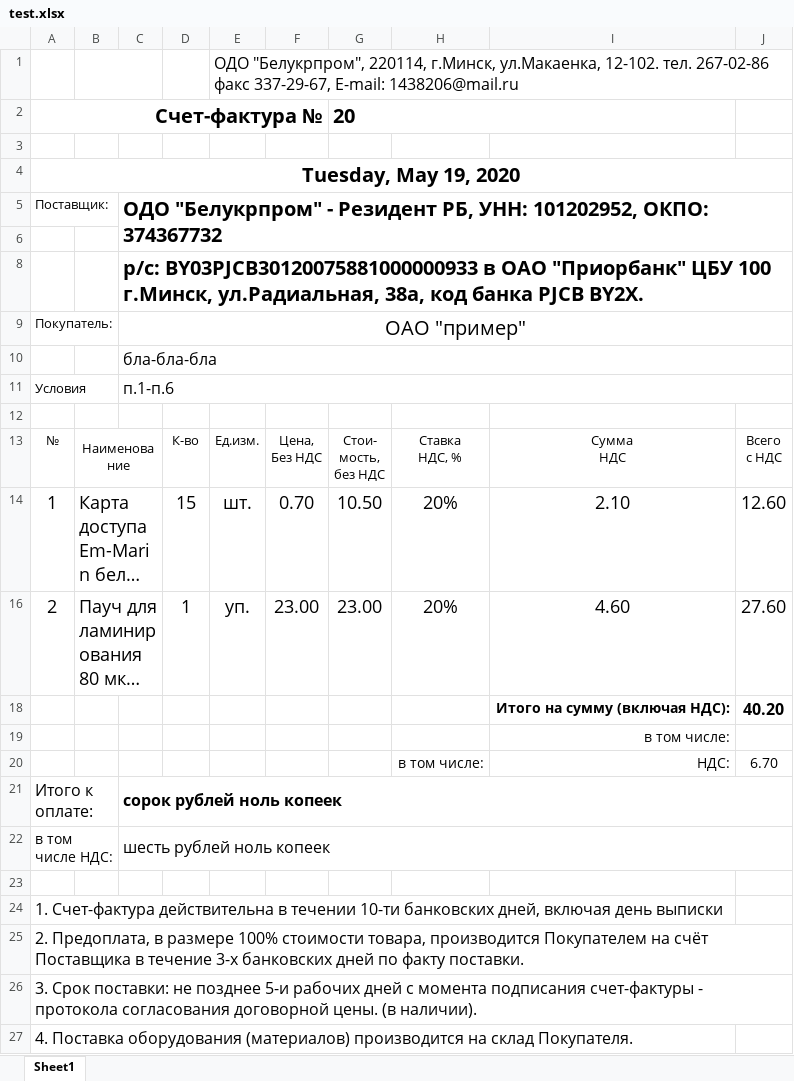
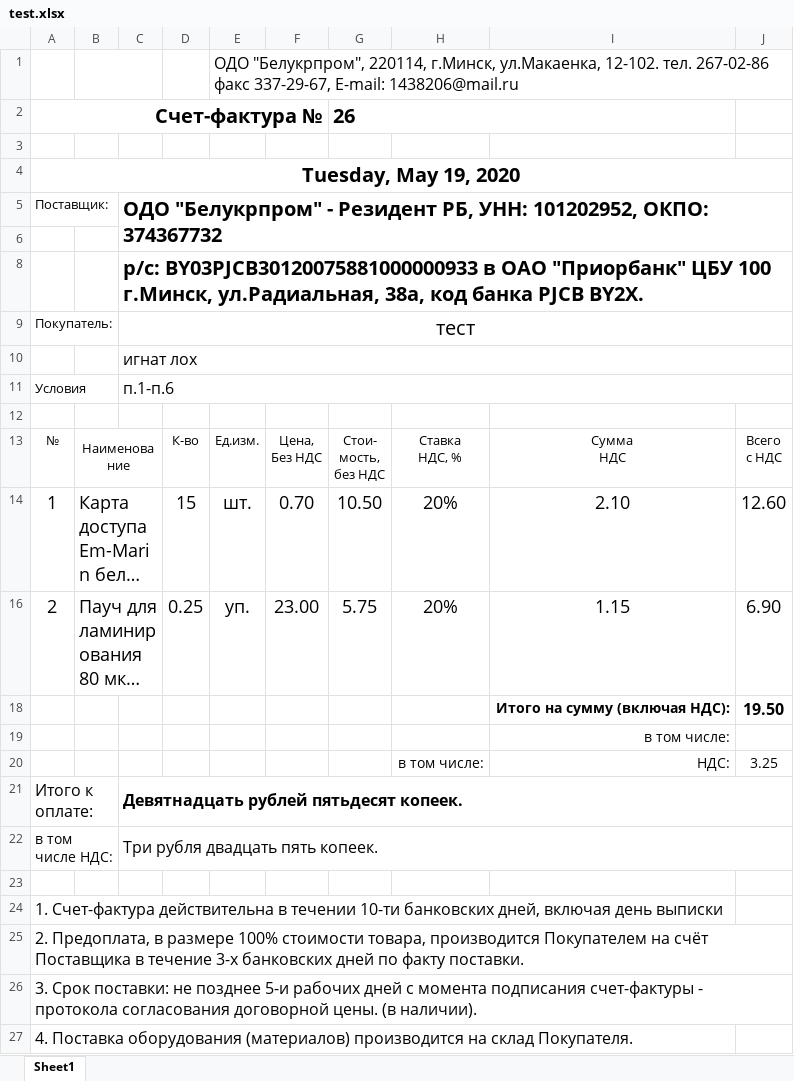
Before and after one commit to Jeszpy/BUP_bot, an Excel workbook: xlsx/test.xlsx, sheet Sheet1, drawn as a sheet; only a part is shown; long unchanged cells end in …; values as stored, in another font and other column widths than the file's, no borders; charts and pictures not drawn; the diff names each change by its address in the sheet, - before the commit and + after, or states it on an @@ line.

```diff
--- a/xlsx/test.xlsx (sheet Sheet1)
+++ b/xlsx/test.xlsx (sheet Sheet1)
-G2: 20
+G2: 26
-C9: ОАО "пример"
+C9: тест
-C10: бла-бла-бла
+C10: игнат лох
-D16: 1
+D16: 0.25
-G16: 23.00
+G16: 5.75
-I16: 4.60
+I16: 1.15
-J16: 27.60
+J16: 6.90
-J18: 40.20
+J18: 19.50
-J20: 6.70
+J20: 3.25
-C21: сорок рублей ноль копеек
+C21: Девятнадцать рублей пятьдесят копеек.
-C22: шесть рублей ноль копеек
+C22: Три рубля двадцать пять копеек.
```
Also changed, not shown: 7 other files.
